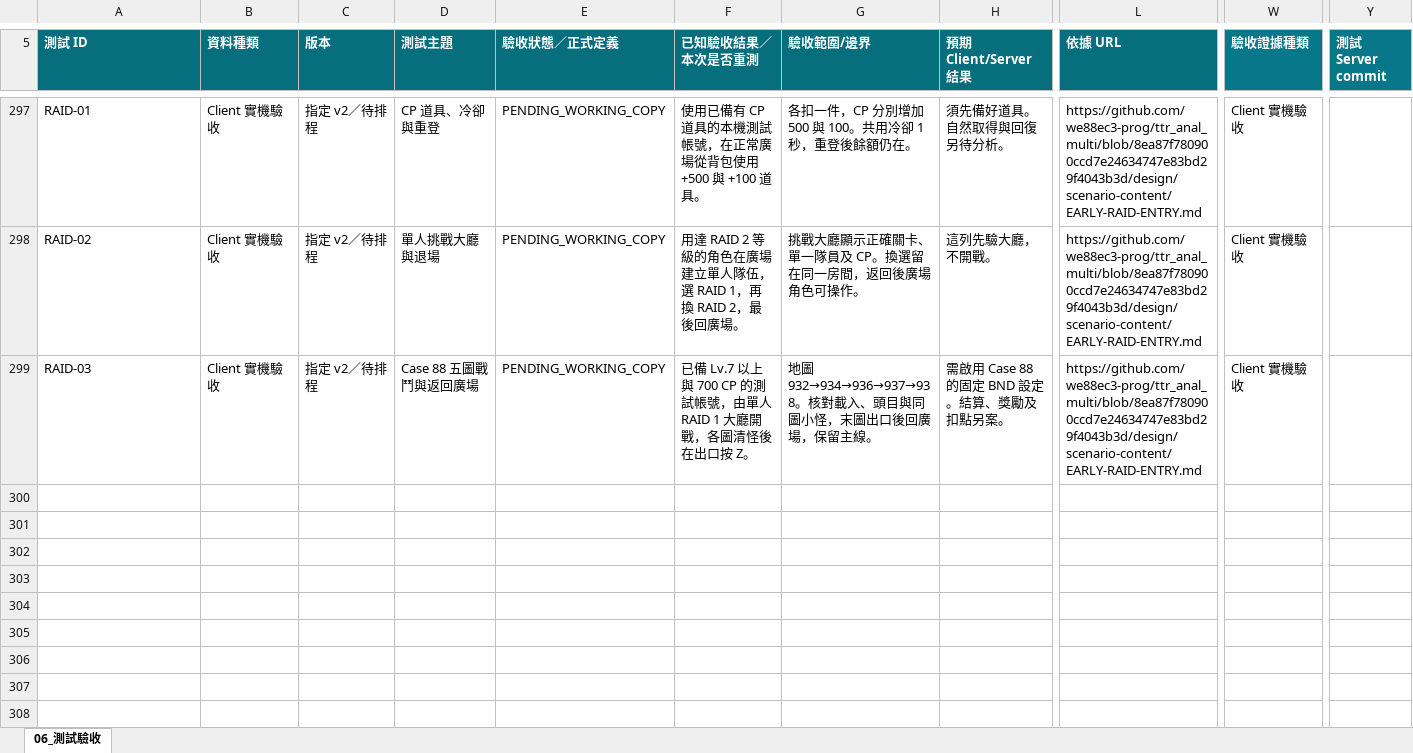
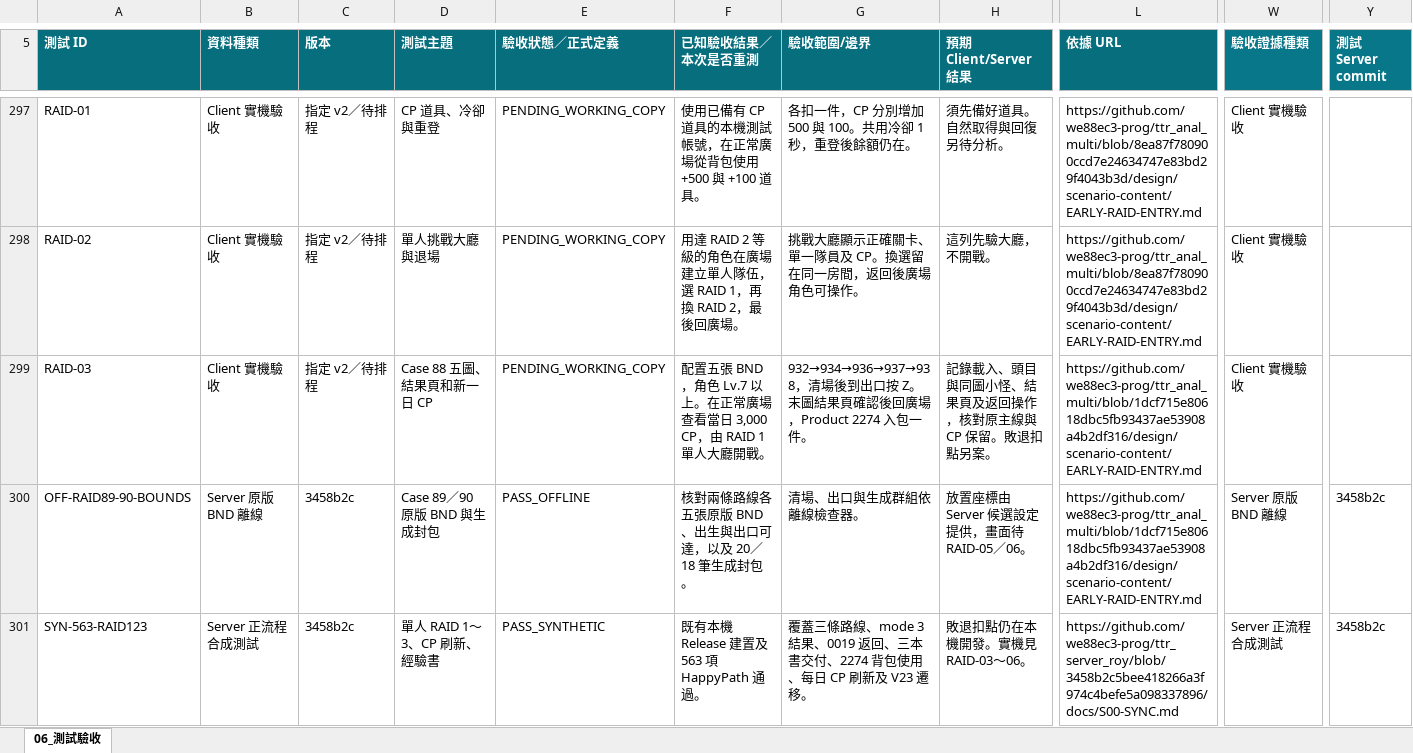
Before and after one commit to we88ec3-prog/ttr_anal_multi, an Excel workbook: workbooks/tartaros-kr/06_測試驗收.xlsx, sheet 06_測試驗收, drawn as a sheet; only a part is shown, gaps mark what is left out; values as stored, in another font and other column widths than the file's, no borders; table styles not drawn; rows hold the shown columns only; the diff covers the shown part only; the diff names each change by its address in the sheet, - before the commit and + after, or states it on an @@ line.

Commit message:
Sync Q628 and level 35 workbooks through solo Raid 3

```diff
--- a/workbooks/tartaros-kr/06_測試驗收.xlsx (sheet 06_測試驗收)
+++ b/workbooks/tartaros-kr/06_測試驗收.xlsx (sheet 06_測試驗收)
-D299 (測試主題): Case 88 五圖戰鬥與返回廣場
+D299 (測試主題): Case 88 五圖、結果頁和新一日 CP
-F299 (已知驗收結果／本次是否重測): 已備 Lv.7 以上與 700 CP 的測試帳號，由單人 RAID 1 大廳開戰，各圖清怪後在出口按 Z。
+F299 (已知驗收結果／本次是否重測): 配置五張 BND，角色 Lv.7 以上。在正常廣場查看當日 3,000 CP，由 RAID 1 單人大廳開戰。
-G299 (驗收範圍/邊界): 地圖 932→934→936→937→938。核對載入、頭目與同圖小怪，末圖出口後回廣場，保留主線。
+G299 (驗收範圍/邊界): 932→934→936→937→938，清場後到出口按 Z。末圖結果頁確認後回廣場，Product 2274 入包一件。
-H299 (預期 Client/Server 結果): 需啟用 Case 88 的固定 BND 設定。結算、獎勵及扣點另案。
+H299 (預期 Client/Server 結果): 記錄載入、頭目與同圖小怪、結果頁及返回操作，核對原主線與 CP 保留。敗退扣點另案。
-L299 (依據 URL): https://github.com/we88ec3-prog/ttr_anal_multi/blob/8ea87f780900ccd7e24634747e83bd29f4043b3d/design/scenario-content/EARLY-RAID-ENTRY.md
+L299 (依據 URL): https://github.com/we88ec3-prog/ttr_anal_multi/blob/1dcf715e80618dbc5fb93437ae53908a4b2df316/design/scenario-content/EARLY-RAID-ENTRY.md
+row 300: OFF-RAID89-90-BOUNDS | Server 原版 BND 離線 | 3458b2c | Case 89／90 原版 BND 與生成封包 | PASS_OFFLINE | 核對兩條路線各五張原版 BND、出生與出口可達，以及 20／18 筆生成封包。 | 清場、出口與生成群組依離線檢查器。 | 放置座標由 Server 候選設定提供，畫面待 RAID-05／06。 | https://github.com/we88ec3-prog/ttr_anal_multi/blob/1dcf715e80618dbc5fb93437ae53908a4b2df316/design/scenario-content/EARLY-RAID-ENTRY.md | Server 原版 BND 離線 | 3458b2c
+row 301: SYN-563-RAID123 | Server 正流程合成測試 | 3458b2c | 單人 RAID 1～3、CP 刷新、經驗書 | PASS_SYNTHETIC | 既有本機 Release 建置及 563 項 HappyPath 通過。 | 覆蓋三條路線、mode 3 結果、0019 返回、三本書交付、2274 背包使用、每日 CP 刷新及 V23 遷移。 | 敗退扣點仍在本機開發。實機見 RAID-03～06。 | https://github.com/we88ec3-prog/ttr_server_roy/blob/3458b2c5bee418266a3f974c4befe5a098337896/docs/S00-SYNC.md | Server 正流程合成測試 | 3458b2c
```
Also changed, not shown: 3 added rows and 1 edited cell elsewhere in this sheet, workbooks/tartaros-kr/functional-roadmap/ST07_第07村Town10主線.xlsx, workbooks/tartaros-kr/functional-roadmap/SYS08_怪物行動基礎.xlsx, 13 other files.
